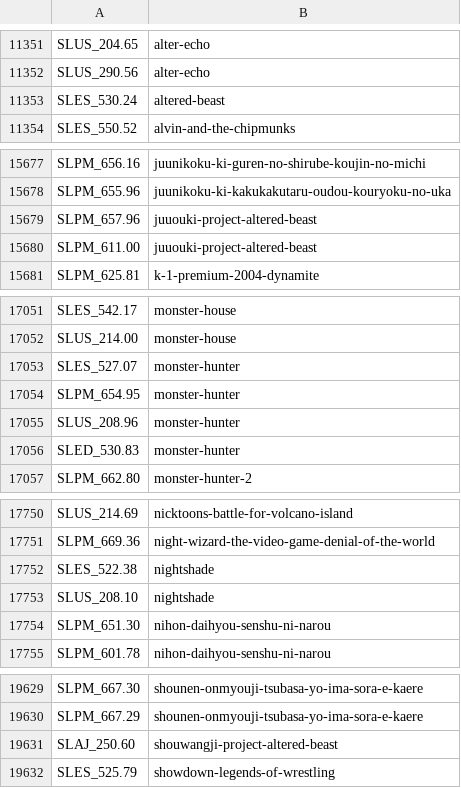
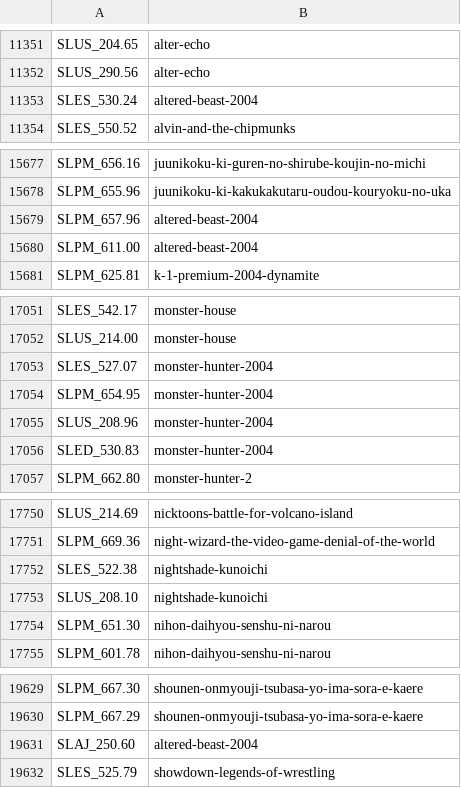
Before and after one commit to ahmedmoselhi/PSBBN-Definitive-English-Patch, a CSV file: helper/ArtDB.csv, drawn as a sheet; only a part is shown, gaps mark what is left out.

```diff
--- a/helper/ArtDB.csv
+++ b/helper/ArtDB.csv
@@ -11352,3 +11352,3 @@ SLUS_204.65|alter-echo
 SLUS_290.56|alter-echo
-SLES_530.24|altered-beast
+SLES_530.24|altered-beast-2004
 SLES_550.52|alvin-and-the-chipmunks
@@ -15678,4 +15678,4 @@ SLPM_656.16|juunikoku-ki-guren-no-shirube-koujin-no-michi
 SLPM_655.96|juunikoku-ki-kakukakutaru-oudou-kouryoku-no-uka
-SLPM_657.96|juuouki-project-altered-beast
-SLPM_611.00|juuouki-project-altered-beast
+SLPM_657.96|altered-beast-2004
+SLPM_611.00|altered-beast-2004
 SLPM_625.81|k-1-premium-2004-dynamite
@@ -17052,6 +17052,6 @@ SLES_542.17|monster-house
 SLUS_214.00|monster-house
-SLES_527.07|monster-hunter
-SLPM_654.95|monster-hunter
-SLUS_208.96|monster-hunter
-SLED_530.83|monster-hunter
+SLES_527.07|monster-hunter-2004
+SLPM_654.95|monster-hunter-2004
+SLUS_208.96|monster-hunter-2004
+SLED_530.83|monster-hunter-2004
 SLPM_662.80|monster-hunter-2
@@ -17751,4 +17751,4 @@ SLUS_214.69|nicktoons-battle-for-volcano-island
 SLPM_669.36|night-wizard-the-video-game-denial-of-the-world
-SLES_522.38|nightshade
-SLUS_208.10|nightshade
+SLES_522.38|nightshade-kunoichi
+SLUS_208.10|nightshade-kunoichi
 SLPM_651.30|nihon-daihyou-senshu-ni-narou
@@ -19630,3 +19630,3 @@ SLPM_667.30|shounen-onmyouji-tsubasa-yo-ima-sora-e-kaere
 SLPM_667.29|shounen-onmyouji-tsubasa-yo-ima-sora-e-kaere
-SLAJ_250.60|shouwangji-project-altered-beast
+SLAJ_250.60|altered-beast-2004
 SLES_525.79|showdown-legends-of-wrestling
```
Also changed, not shown: 4 other files.
